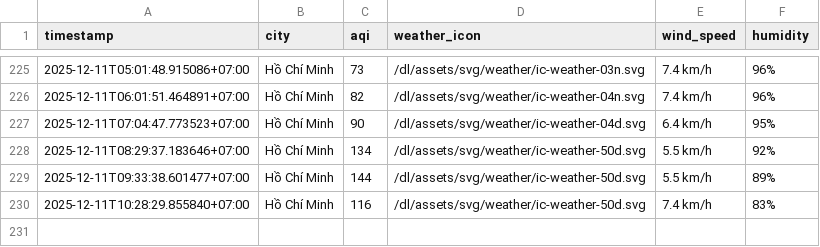
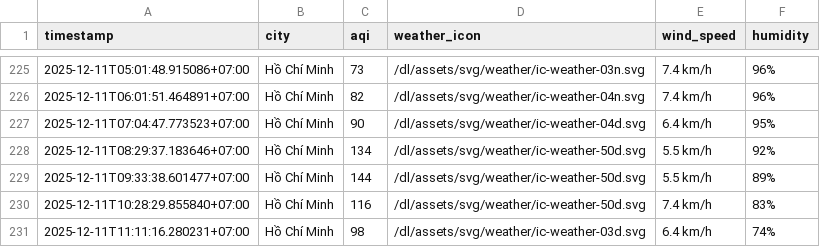
Before and after one commit to nghiahsgs/iqair-dataset, a CSV file: result/ho-chi-minh-city/aqi_ho-chi-minh-city_2025_dec.csv, drawn as a sheet; only a part is shown, gaps mark what is left out.

```diff
--- a/result/ho-chi-minh-city/aqi_ho-chi-minh-city_2025_dec.csv
+++ b/result/ho-chi-minh-city/aqi_ho-chi-minh-city_2025_dec.csv
@@ -230 +230,2 @@ timestamp,city,aqi,weather_icon,wind_speed,humidity
 2025-12-11T10:28:29.855840+07:00,Hồ Chí Minh,116,/dl/assets/svg/weather/ic-weather-50d.svg,7.4 km/h,83%
+2025-12-11T11:11:16.280231+07:00,Hồ Chí Minh,98,/dl/assets/svg/weather/ic-weather-03d.svg,6.4 km/h,74%
```
Also changed, not shown: result/can-tho/aqi_can-tho_2025_dec.csv, result/da-nang/aqi_da-nang_2025_dec.csv, 5 other files.
